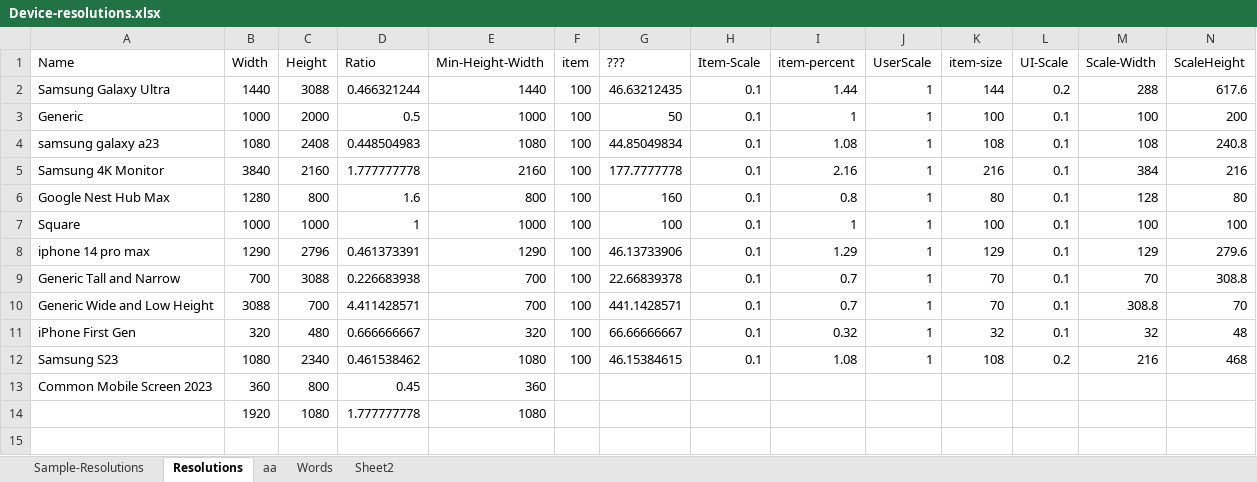
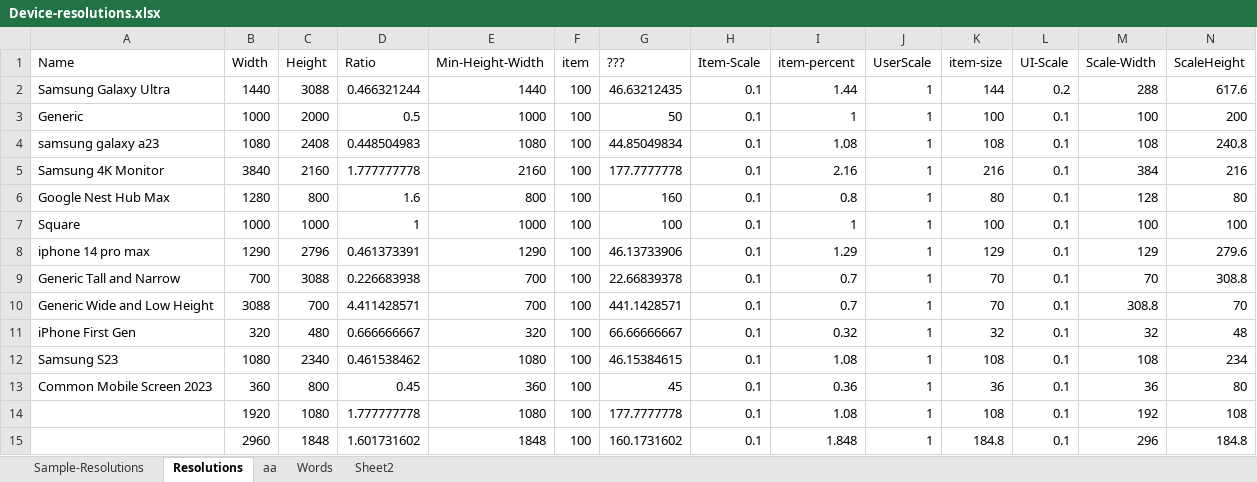
Before and after one commit to vincoss/blazor-samples, an Excel workbook: src/App_DevResources/Device-resolutions.xlsx, sheet Resolutions, drawn as a sheet; values as stored, in another font and other column widths than the file's, no borders; removed rows and columns are numbered as before the commit, all else as after; the diff names each change by its address in the sheet, - before the commit and + after, or states it on an @@ line.

```diff
--- a/src/App_DevResources/Device-resolutions.xlsx (sheet Resolutions)
+++ b/src/App_DevResources/Device-resolutions.xlsx (sheet Resolutions)
-L12 (UI-Scale): 0.2
+L12 (UI-Scale): 0.1
-M12 (Scale-Width): 216
+M12 (Scale-Width): 108
-N12 (ScaleHeight): 468
+N12 (ScaleHeight): 234
-F13 (item): (empty)
+F13 (item): 100
-G13 (???): (empty)
+G13 (???): 45
-H13 (Item-Scale): (empty)
+H13 (Item-Scale): 0.1
-I13 (item-percent): (empty)
+I13 (item-percent): 0.36
-J13 (UserScale): (empty)
+J13 (UserScale): 1
-K13 (item-size): (empty)
+K13 (item-size): 36
-L13 (UI-Scale): (empty)
+L13 (UI-Scale): 0.1
-M13 (Scale-Width): (empty)
+M13 (Scale-Width): 36
-N13 (ScaleHeight): (empty)
+N13 (ScaleHeight): 80
-row 14:  | 1920 | 1080 | 1.777777778 | 1080
+row 14:  | 1920 | 1080 | 1.777777778 | 1080 | 100 | 177.7777778 | 0.1 | 1.08 | 1 | 108 | 0.1 | 192 | 108
+row 15:  | 2960 | 1848 | 1.601731602 | 1848 | 100 | 160.1731602 | 0.1 | 1.848 | 1 | 184.8 | 0.1 | 296 | 184.8
```
Also changed, not shown: sheet Sample-Resolutions, 4 other files.
